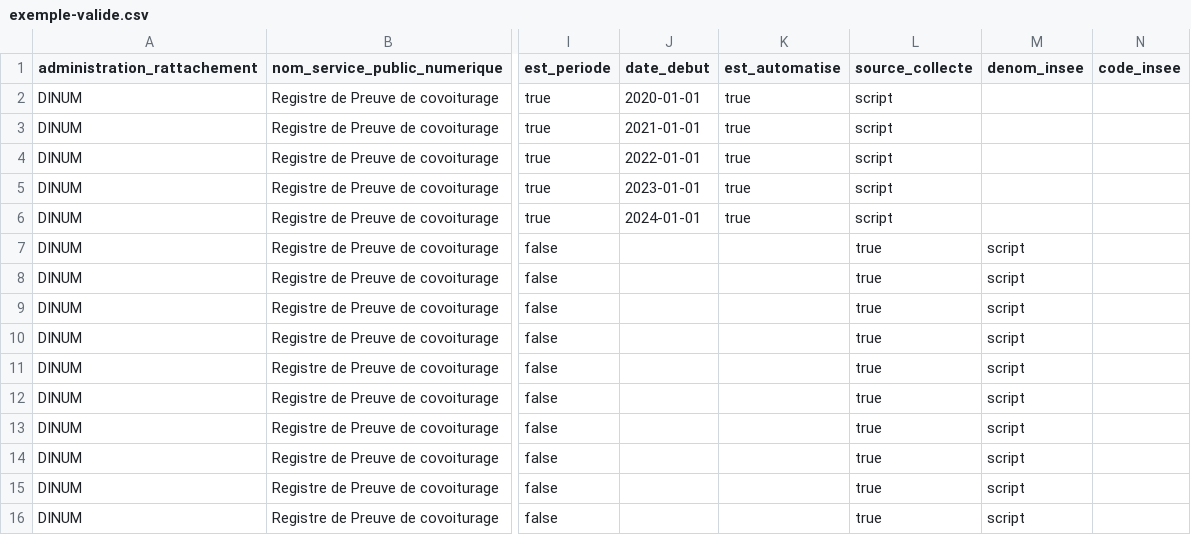
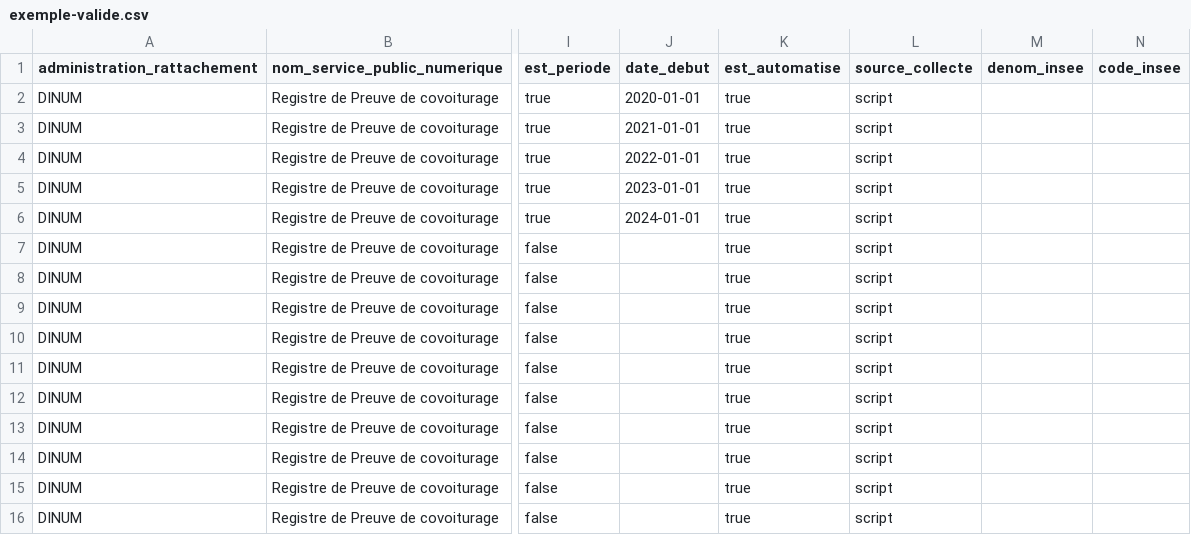
Before and after one commit to etalab/schema-impact-service-public-numerique, a CSV file: exemple-valide.csv, drawn as a sheet; only a part is shown, gaps mark what is left out; the diff names each change by its address in the sheet, - before the commit and + after, or states it on an @@ line.

Commit message:
fixed appearance 2

```diff
--- a/exemple-valide.csv
+++ b/exemple-valide.csv
-K7:K16 (est_automatise): (empty)
+K7:K16 (est_automatise): true
-L7:L16 (source_collecte): true
+L7:L16 (source_collecte): script
-M7:M16 (denom_insee): script
+M7:M16 (denom_insee): (empty)
```
